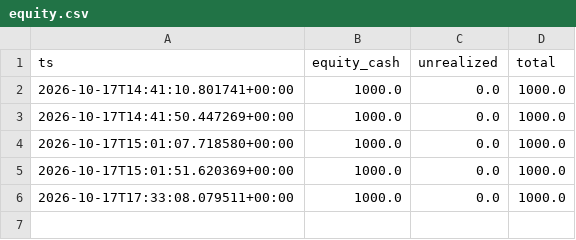
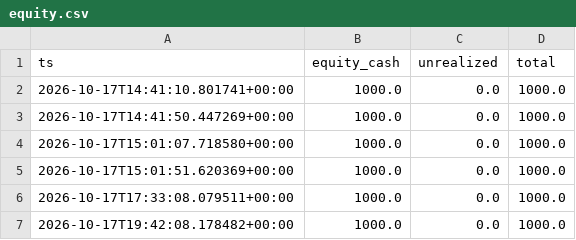
Before and after one commit to muhammadekonugroho4-spec/MEME-COIN-RADAR, a CSV file: data/portfolio/equity.csv, drawn as a sheet.

```diff
--- a/data/portfolio/equity.csv
+++ b/data/portfolio/equity.csv
@@ -6 +6,2 @@ ts,equity_cash,unrealized,total
 2026-10-17T17:33:08.079511+00:00,1000.0,0.0,1000.0
+2026-10-17T19:42:08.178482+00:00,1000.0,0.0,1000.0
```
Also changed, not shown: 1 other file.
